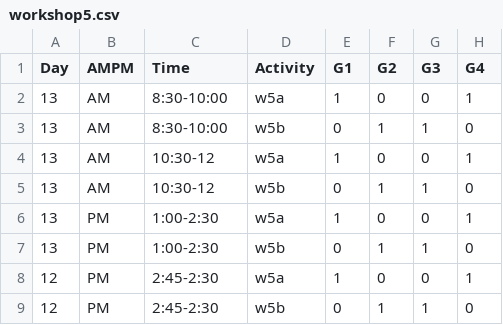
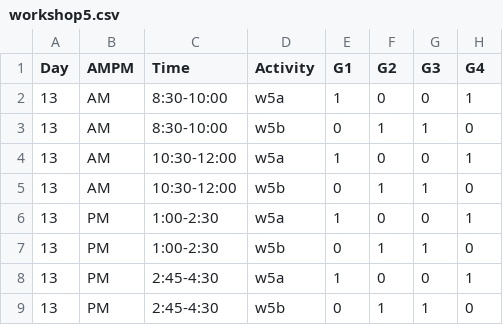
Before and after one commit to StefanoAllesina/BSD-QBio2, a CSV file: schedule/code_generate_schedule/tables/workshop5.csv, drawn as a sheet; only a part is shown; the diff names each change by its address in the sheet, - before the commit and + after, or states it on an @@ line.

```diff
--- a/schedule/code_generate_schedule/tables/workshop5.csv
+++ b/schedule/code_generate_schedule/tables/workshop5.csv
-C4:C5 (Time): 10:30-12
+C4:C5 (Time): 10:30-12:00
-A8:A9 (Day): 12
+A8:A9 (Day): 13
-C8:C9 (Time): 2:45-2:30
+C8:C9 (Time): 2:45-4:30
```
Also changed, not shown: schedule/code_generate_schedule/tables/activities_name_room.csv, schedule/code_generate_schedule/tables/workshops.csv, 30 other files.
